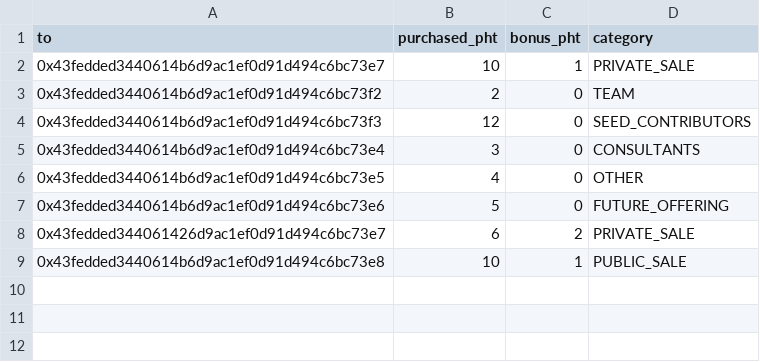
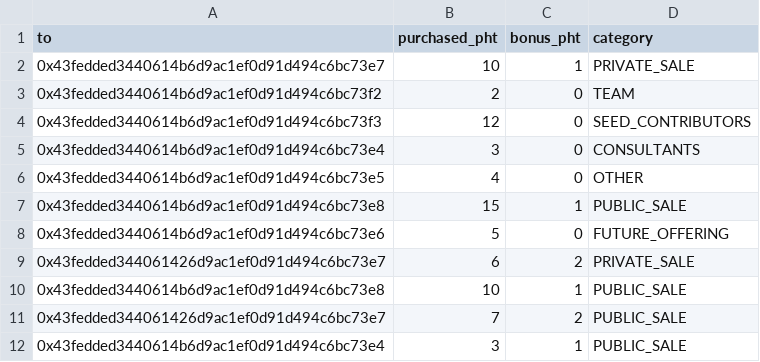
Before and after one commit to lightstreams-network/tge, a CSV file: src/input/sample.csv, drawn as a sheet.

```diff
--- a/src/input/sample.csv
+++ b/src/input/sample.csv
@@ -6,2 +6,3 @@ to,purchased_pht,bonus_pht,category
 0x43fedded3440614b6d9ac1ef0d91d494c6bc73e5,4,0,OTHER
+0x43fedded3440614b6d9ac1ef0d91d494c6bc73e8,15,1,PUBLIC_SALE
 0x43fedded3440614b6d9ac1ef0d91d494c6bc73e6,5,0,FUTURE_OFFERING
@@ -9 +10,3 @@ to,purchased_pht,bonus_pht,category
 0x43fedded3440614b6d9ac1ef0d91d494c6bc73e8,10,1,PUBLIC_SALE
+0x43fedded344061426d9ac1ef0d91d494c6bc73e7,7,2,PUBLIC_SALE
+0x43fedded3440614b6d9ac1ef0d91d494c6bc73e4,3,1,PUBLIC_SALE
```
Also changed, not shown: 5 other files.
